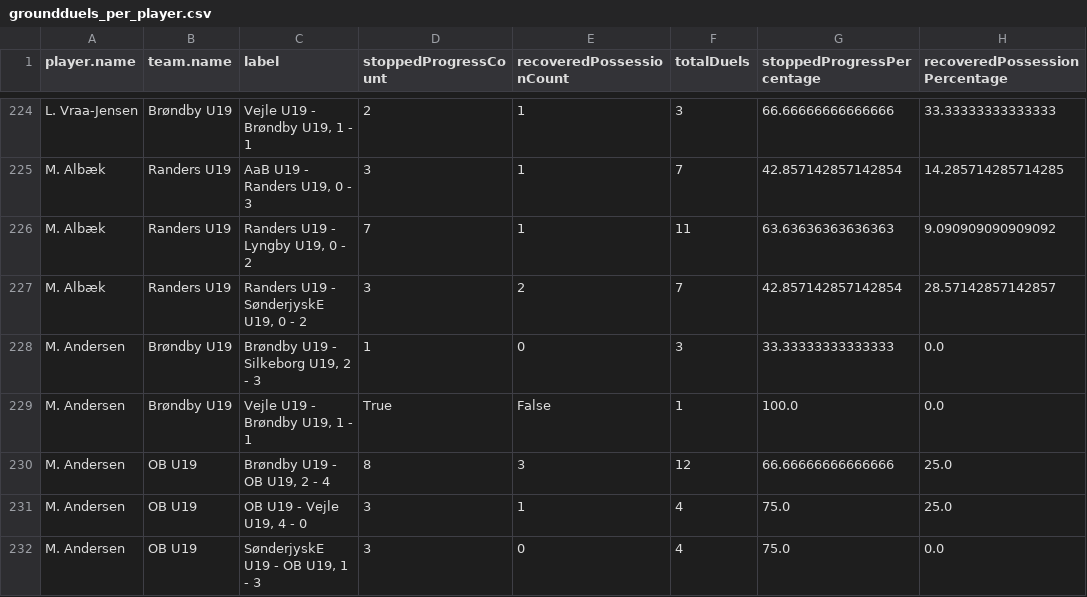
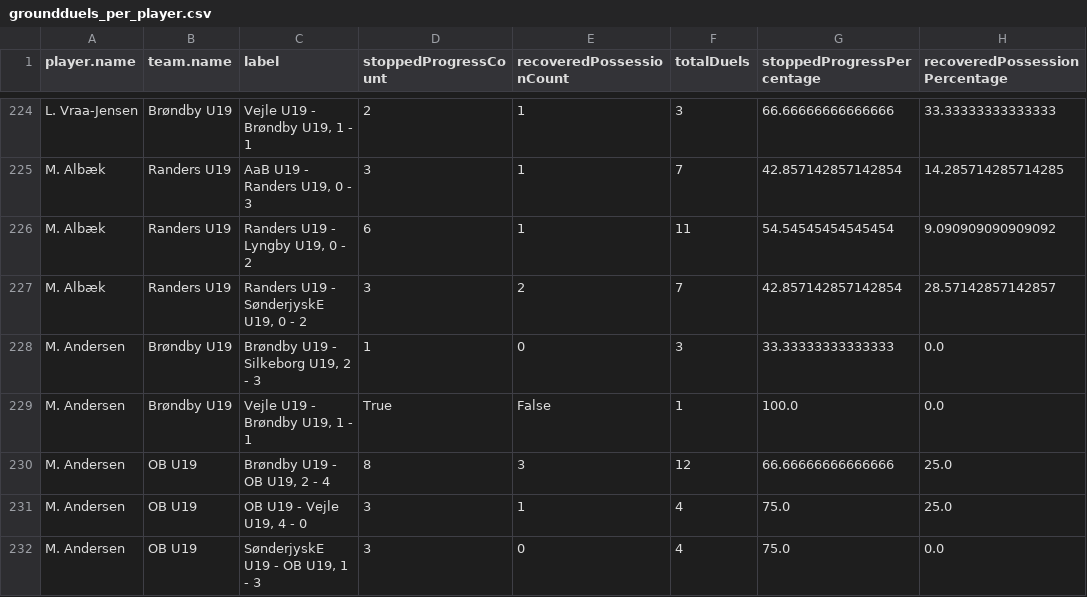
Before and after one commit to AC-Horsens/AC-Horsens-U19, a CSV file: groundduels_per_player.csv, drawn as a sheet; only a part is shown, gaps mark what is left out.

```diff
--- a/groundduels_per_player.csv
+++ b/groundduels_per_player.csv
@@ -225,3 +225,3 @@ L. Vraa-Jensen,Brøndby U19,"Vejle U19 - Brøndby U19, 1 - 1",2,1,3,66.666666666
 M. Albæk,Randers U19,"AaB U19 - Randers U19, 0 - 3",3,1,7,42.857142857142854,14.285714285714285
-M. Albæk,Randers U19,"Randers U19 - Lyngby U19, 0 - 2",7,1,11,63.63636363636363,9.090909090909092
+M. Albæk,Randers U19,"Randers U19 - Lyngby U19, 0 - 2",6,1,11,54.54545454545454,9.090909090909092
 M. Albæk,Randers U19,"Randers U19 - SønderjyskE U19, 0 - 2",3,2,7,42.857142857142854,28.57142857142857
```
Also changed, not shown: PPDA.csv, matchstats.csv, 6 other files.
